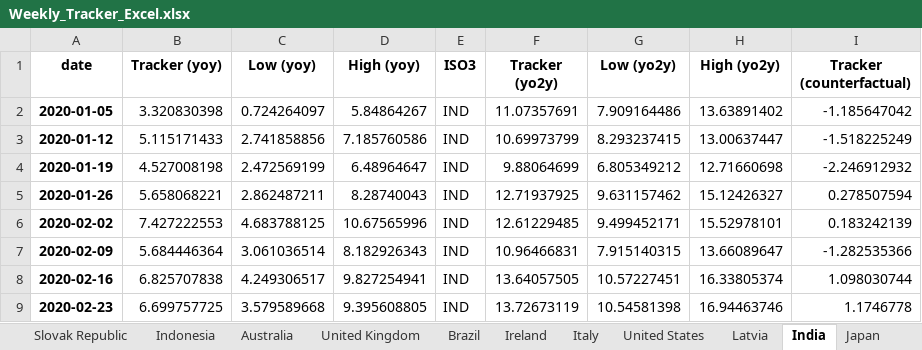
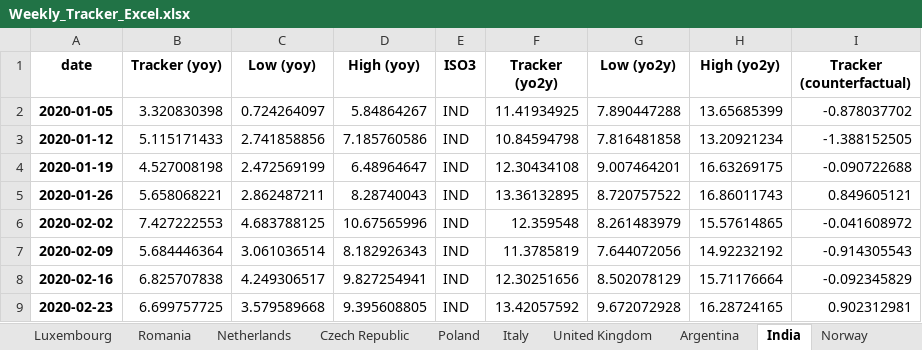
Before and after one commit to NicolasWoloszko/OECD-Weekly-Tracker, an Excel workbook: Data/Weekly_Tracker_Excel.xlsx, sheet India, drawn as a sheet; only a part is shown; values as stored, in another font and other column widths than the file's, no borders; the diff covers the shown part only; the diff names each change by its address in the sheet, - before the commit and + after, or states it on an @@ line.

```diff
--- a/Data/Weekly_Tracker_Excel.xlsx (sheet India)
+++ b/Data/Weekly_Tracker_Excel.xlsx (sheet India)
@@ sheet tab order changed: Luxembourg | Romania | Netherlands | Czech Republic | Poland | Italy | United Kingdom | Argentina | India | Norway @@
-F2 (Tracker (yo2y)): 11.07357691
+F2 (Tracker (yo2y)): 11.41934925
-G2 (Low (yo2y)): 7.909164486
+G2 (Low (yo2y)): 7.890447288
-H2 (High (yo2y)): 13.63891402
+H2 (High (yo2y)): 13.65685399
-I2 (Tracker (counterfactual)): -1.185647042
+I2 (Tracker (counterfactual)): -0.878037702
-F3 (Tracker (yo2y)): 10.69973799
+F3 (Tracker (yo2y)): 10.84594798
-G3 (Low (yo2y)): 8.293237415
+G3 (Low (yo2y)): 7.816481858
-H3 (High (yo2y)): 13.00637447
+H3 (High (yo2y)): 13.20921234
-I3 (Tracker (counterfactual)): -1.518225249
+I3 (Tracker (counterfactual)): -1.388152505
-F4 (Tracker (yo2y)): 9.88064699
+F4 (Tracker (yo2y)): 12.30434108
-G4 (Low (yo2y)): 6.805349212
+G4 (Low (yo2y)): 9.007464201
-H4 (High (yo2y)): 12.71660698
+H4 (High (yo2y)): 16.63269175
-I4 (Tracker (counterfactual)): -2.246912932
+I4 (Tracker (counterfactual)): -0.090722688
-F5 (Tracker (yo2y)): 12.71937925
+F5 (Tracker (yo2y)): 13.36132895
-G5 (Low (yo2y)): 9.631157462
+G5 (Low (yo2y)): 8.720757522
-H5 (High (yo2y)): 15.12426327
+H5 (High (yo2y)): 16.86011743
-I5 (Tracker (counterfactual)): 0.278507594
+I5 (Tracker (counterfactual)): 0.849605121
-F6 (Tracker (yo2y)): 12.61229485
+F6 (Tracker (yo2y)): 12.359548
-G6 (Low (yo2y)): 9.499452171
+G6 (Low (yo2y)): 8.261483979
-H6 (High (yo2y)): 15.52978101
+H6 (High (yo2y)): 15.57614865
-I6 (Tracker (counterfactual)): 0.183242139
+I6 (Tracker (counterfactual)): -0.041608972
-F7 (Tracker (yo2y)): 10.96466831
+F7 (Tracker (yo2y)): 11.3785819
-G7 (Low (yo2y)): 7.915140315
+G7 (Low (yo2y)): 7.644072056
-H7 (High (yo2y)): 13.66089647
+H7 (High (yo2y)): 14.92232192
-I7 (Tracker (counterfactual)): -1.282535366
+I7 (Tracker (counterfactual)): -0.914305543
-F8 (Tracker (yo2y)): 13.64057505
+F8 (Tracker (yo2y)): 12.30251656
-G8 (Low (yo2y)): 10.57227451
+G8 (Low (yo2y)): 8.502078129
-H8 (High (yo2y)): 16.33805374
+H8 (High (yo2y)): 15.71176664
-I8 (Tracker (counterfactual)): 1.098030744
+I8 (Tracker (counterfactual)): -0.092345829
-F9 (Tracker (yo2y)): 13.72673119
+F9 (Tracker (yo2y)): 13.42057592
-G9 (Low (yo2y)): 10.54581398
+G9 (Low (yo2y)): 9.672072928
-H9 (High (yo2y)): 16.94463746
+H9 (High (yo2y)): 16.28724165
-I9 (Tracker (counterfactual)): 1.1746778
+I9 (Tracker (counterfactual)): 0.902312981
```
Also changed, not shown: 232 edited cells elsewhere in this sheet, sheet New Zealand, sheet Estonia, sheet Turkey, sheet Iceland, sheet Lithuania, sheet Ireland, 38 more sheets, Data/quarter_on_quarter.xlsx, Data/quarter_on_quarter_Q1_2021.xlsx, 52 other files.
